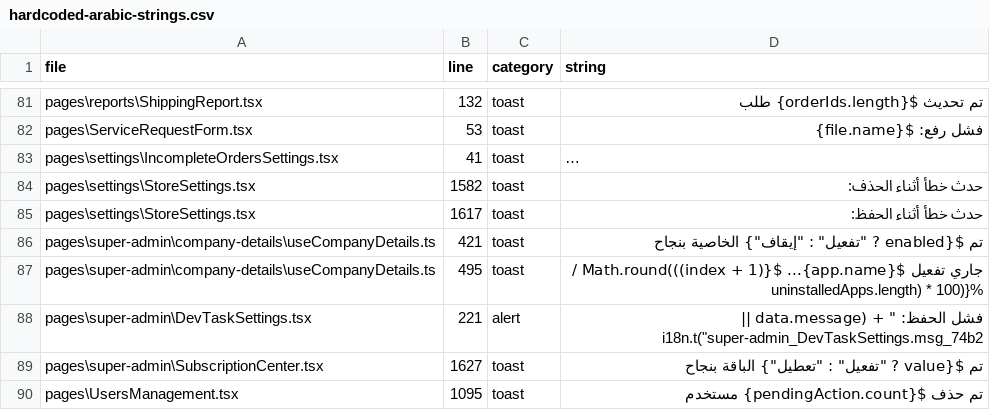
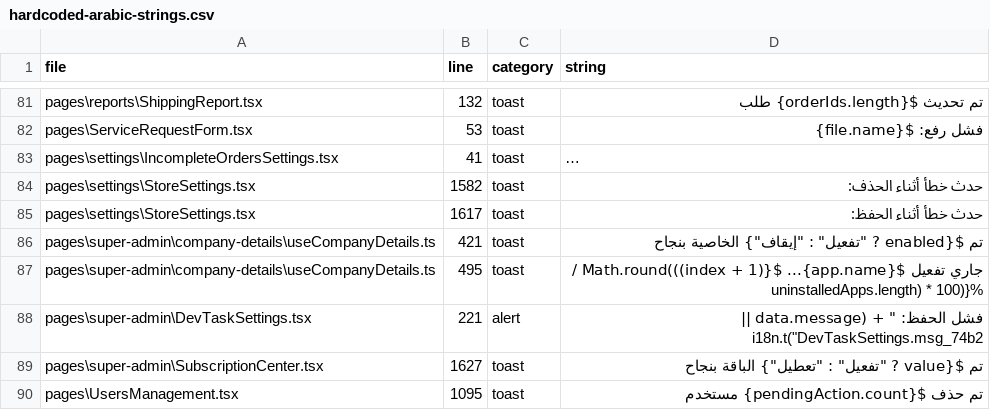
Before and after one commit to mokhtarelhenawy01254/maxp-platform-16, a CSV file: reports/hardcoded-arabic-strings.csv, drawn as a sheet; only a part is shown, gaps mark what is left out; long unchanged cells end in ….

Commit message:
chore(i18n): update scan reports

```diff
--- a/reports/hardcoded-arabic-strings.csv
+++ b/reports/hardcoded-arabic-strings.csv
@@ -87,3 +87,3 @@ pages\super-admin\company-details\useCompanyDetails.ts,421,toast,"تم ${enabled
 pages\super-admin\company-details\useCompanyDetails.ts,495,toast,"جاري تفعيل ${app.name}... ${Math.round(((index + 1) / uninstalledApps.length) * 100)}%"
-pages\super-admin\DevTaskSettings.tsx,221,alert,"فشل الحفظ: "" + (data.message || i18n.t(""super-admin_DevTaskSettings.msg_74b2"
+pages\super-admin\DevTaskSettings.tsx,221,alert,"فشل الحفظ: "" + (data.message || i18n.t(""DevTaskSettings.msg_74b2"
 pages\super-admin\SubscriptionCenter.tsx,1627,toast,"تم ${value ? ""تفعيل"" : ""تعطيل""} الباقة بنجاح"
```
Also changed, not shown: 1 other file.
